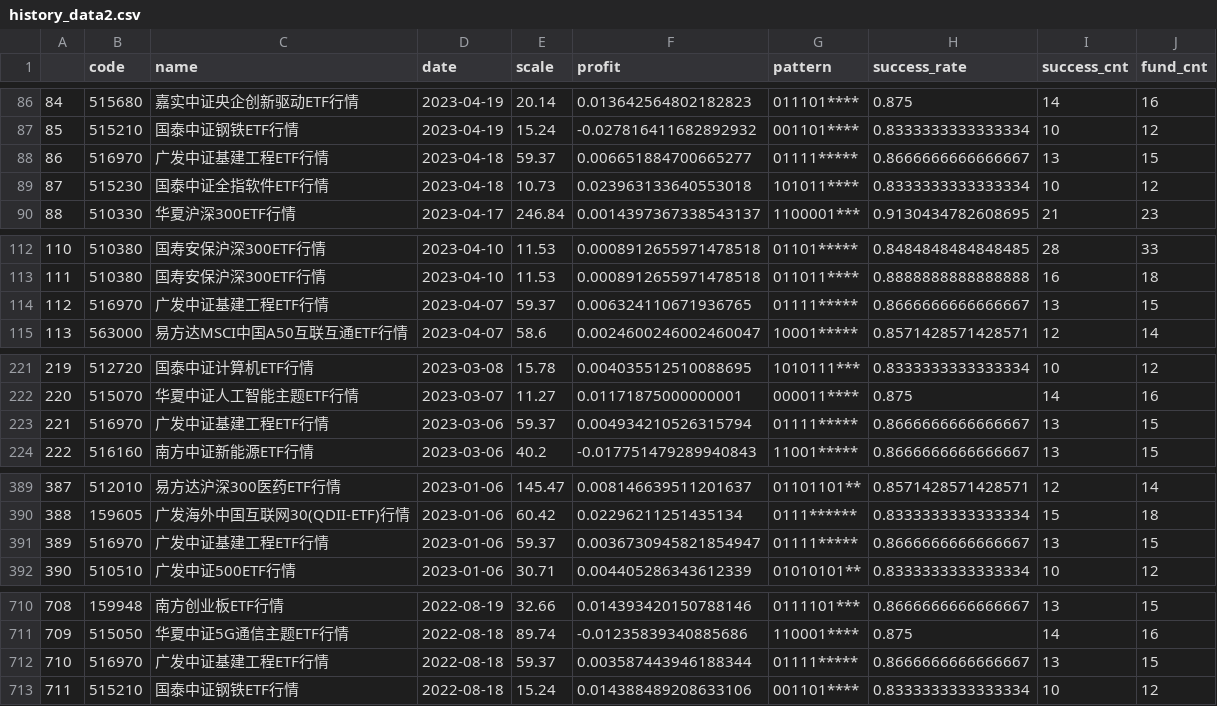
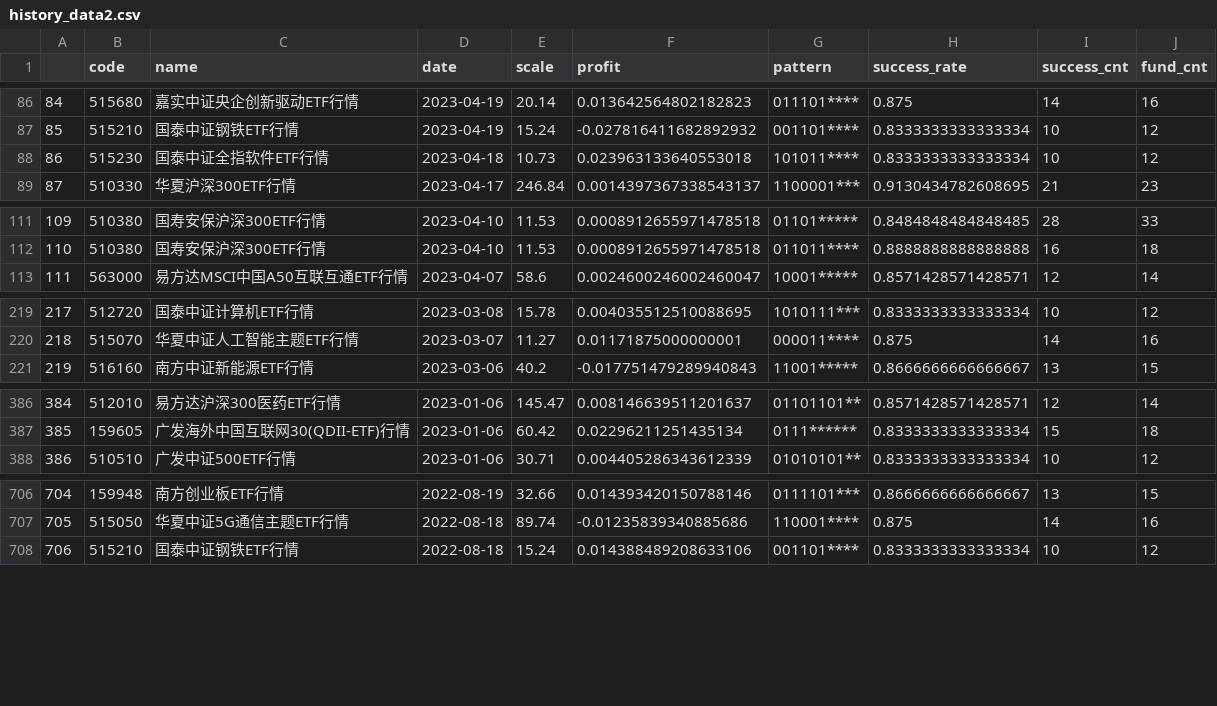
Before and after one commit to zuoxiaolei/qtrade2, a CSV file: data/ads/history_data2.csv, drawn as a sheet; only a part is shown, gaps mark what is left out; removed rows and columns are numbered as before the commit, all else as after; the diff covers the shown part only; the diff names each change by its address in the sheet, - before the commit and + after, or states it on an @@ line.

```diff
--- a/data/ads/history_data2.csv
+++ b/data/ads/history_data2.csv
-row 88: 86 | 516970 | 广发中证基建工程ETF行情 | 2023-04-18 | 59.37 | 0.006651884700665277 | 01111***** | 0.8666666666666667 | 13 | 15
@@ column A renumbered from row 88 down @@
-row 114: 112 | 516970 | 广发中证基建工程ETF行情 | 2023-04-07 | 59.37 | 0.006324110671936765 | 01111***** | 0.8666666666666667 | 13 | 15
-row 223: 221 | 516970 | 广发中证基建工程ETF行情 | 2023-03-06 | 59.37 | 0.004934210526315794 | 01111***** | 0.8666666666666667 | 13 | 15
-row 391: 389 | 516970 | 广发中证基建工程ETF行情 | 2023-01-06 | 59.37 | 0.0036730945821854947 | 01111***** | 0.8666666666666667 | 13 | 15
-row 712: 710 | 516970 | 广发中证基建工程ETF行情 | 2022-08-18 | 59.37 | 0.003587443946188344 | 01111***** | 0.8666666666666667 | 13 | 15
```
Also changed, not shown: 10 removed rows elsewhere in this file.
